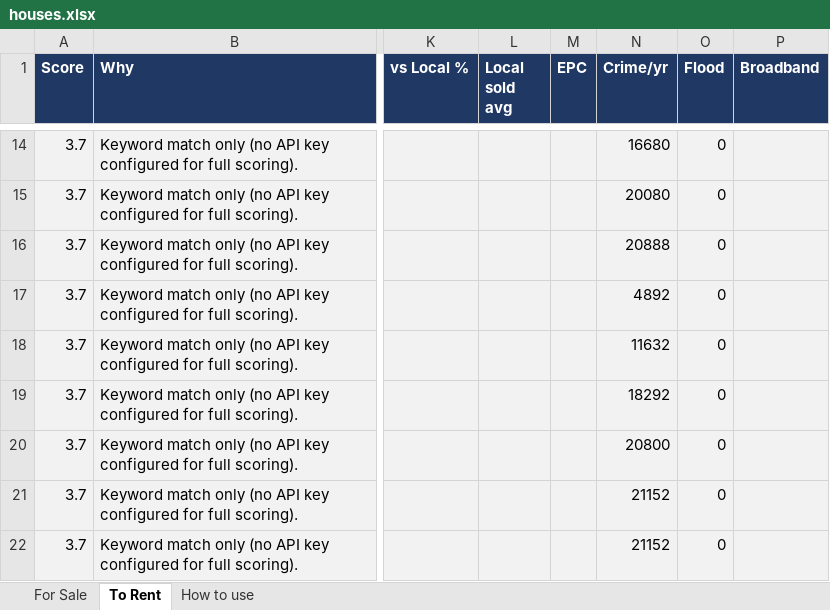
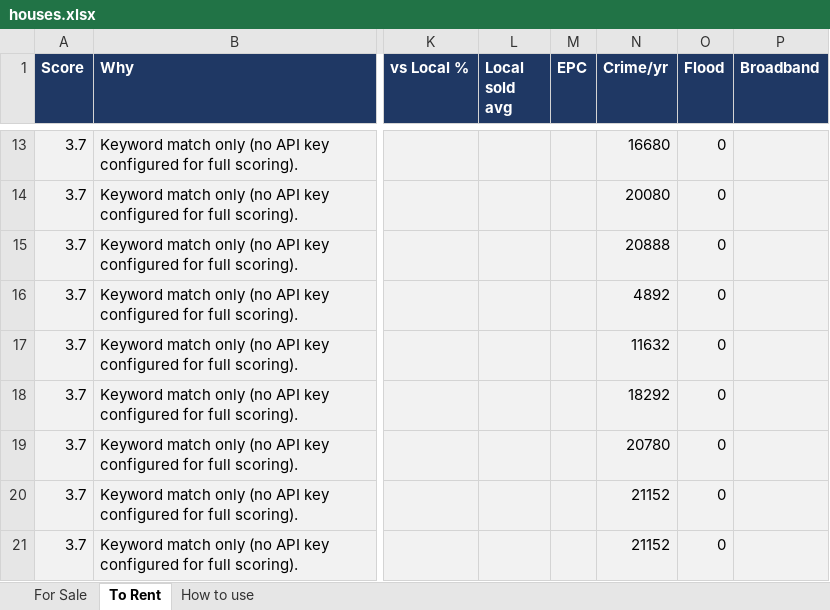
Before and after one commit to dcracknell/house_finder, an Excel workbook: data/houses.xlsx, sheet To Rent, drawn as a sheet; only a part is shown, gaps mark what is left out; values as stored, in another font and other column widths than the file's, no borders; addresses are those after the commit; the diff covers the shown part only; the diff names each change by its address in the sheet, - before the commit and + after, or states it on an @@ line.

```diff
--- a/data/houses.xlsx (sheet To Rent)
+++ b/data/houses.xlsx (sheet To Rent)
-N19 (Crime/yr): 20800
+N19 (Crime/yr): 20780
```
Also changed, not shown: 4 added rows, 3 removed rows, 3 moved rows and 1 edited cell elsewhere in this sheet, hidden cells, 3 other files.
